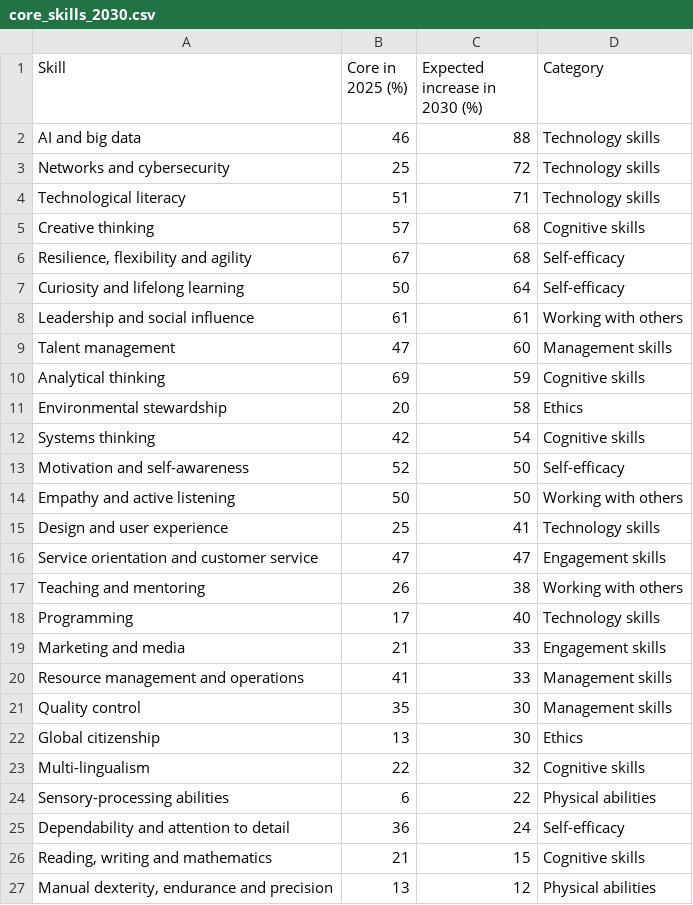
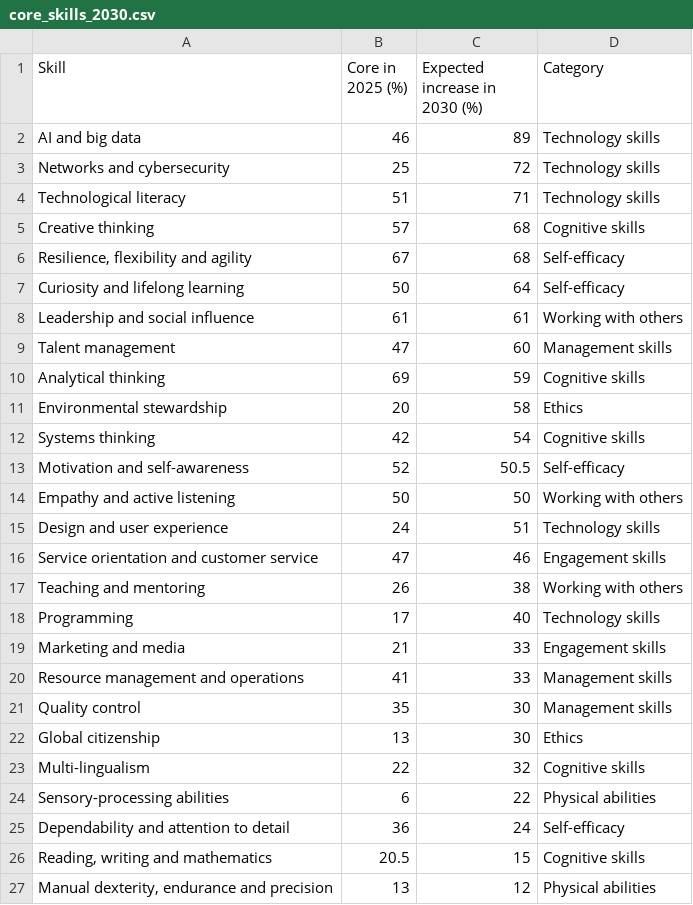
Before and after one commit to changchangw/Drift_Hotel, a CSV file: assets/chapter2/core_skills_2030.csv, drawn as a sheet.

```diff
--- a/assets/chapter2/core_skills_2030.csv
+++ b/assets/chapter2/core_skills_2030.csv
@@ -1,3 +1,3 @@
 Skill,Core in 2025 (%),Expected increase in 2030 (%),Category
-AI and big data,46,88,Technology skills
+AI and big data,46,89,Technology skills
 Networks and cybersecurity,25,72,Technology skills
@@ -12,6 +12,6 @@ Environmental stewardship,20,58,Ethics
 Systems thinking,42,54,Cognitive skills
-Motivation and self-awareness,52,50,Self-efficacy
+Motivation and self-awareness,52,50.5,Self-efficacy
 Empathy and active listening,50,50,Working with others
-Design and user experience,25,41,Technology skills
-Service orientation and customer service,47,47,Engagement skills
+Design and user experience,24,51,Technology skills
+Service orientation and customer service,47,46,Engagement skills
 Teaching and mentoring,26,38,Working with others
@@ -25,3 +25,3 @@ Sensory-processing abilities,6,22,Physical abilities
 Dependability and attention to detail,36,24,Self-efficacy
-"Reading, writing and mathematics",21,15,Cognitive skills
+"Reading, writing and mathematics",20.5,15,Cognitive skills
 "Manual dexterity, endurance and precision",13,12,Physical abilities
```
Also changed, not shown: 3 other files.
